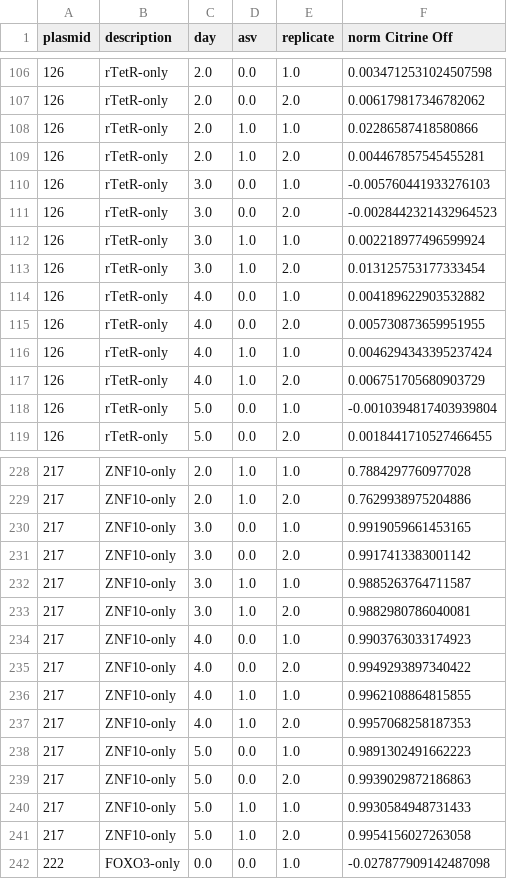
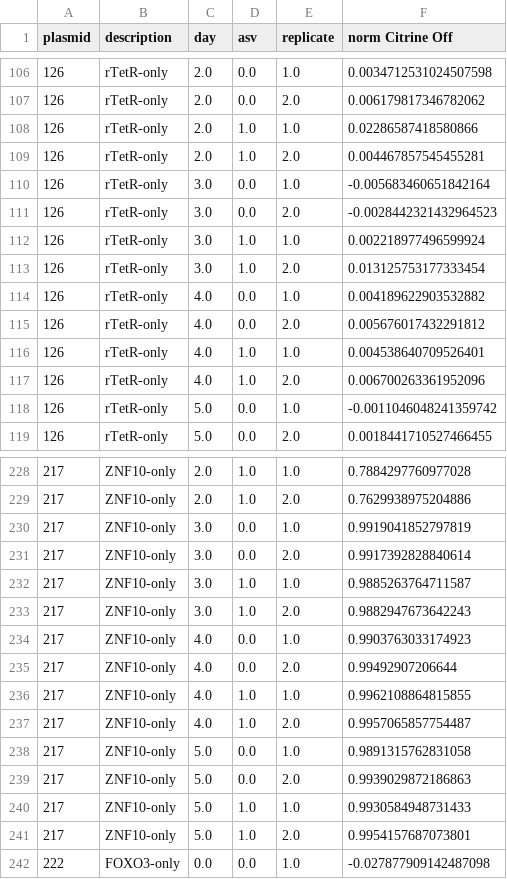
Before and after one commit to axmukund/corecruit_mukund22, a CSV file: fig_3/02_repressor_validations/2022.04.18_repadd_stapl/data/plasmids_norm_cit_off.csv, drawn as a sheet; only a part is shown, gaps mark what is left out; the diff covers the shown part only.

```diff
--- a/fig_3/02_repressor_validations/2022.04.18_repadd_stapl/data/plasmids_norm_cit_off.csv
+++ b/fig_3/02_repressor_validations/2022.04.18_repadd_stapl/data/plasmids_norm_cit_off.csv
@@ -109,3 +109,3 @@ plasmid,description,day,asv,replicate,norm Citrine Off
 126,rTetR-only,2.0,1.0,2.0,0.004467857545455281
-126,rTetR-only,3.0,0.0,1.0,-0.005760441933276103
+126,rTetR-only,3.0,0.0,1.0,-0.005683460651842164
 126,rTetR-only,3.0,0.0,2.0,-0.0028442321432964523
@@ -114,6 +114,6 @@ plasmid,description,day,asv,replicate,norm Citrine Off
 126,rTetR-only,4.0,0.0,1.0,0.004189622903532882
-126,rTetR-only,4.0,0.0,2.0,0.005730873659951955
-126,rTetR-only,4.0,1.0,1.0,0.0046294343395237424
-126,rTetR-only,4.0,1.0,2.0,0.006751705680903729
-126,rTetR-only,5.0,0.0,1.0,-0.0010394817403939804
+126,rTetR-only,4.0,0.0,2.0,0.005676017432291812
+126,rTetR-only,4.0,1.0,1.0,0.004538640709526401
+126,rTetR-only,4.0,1.0,2.0,0.006700263361952096
+126,rTetR-only,5.0,0.0,1.0,-0.0011046048241359742
 126,rTetR-only,5.0,0.0,2.0,0.0018441710527466455
@@ -229,14 +229,14 @@ plasmid,description,day,asv,replicate,norm Citrine Off
 217,ZNF10-only,2.0,1.0,2.0,0.7629938975204886
-217,ZNF10-only,3.0,0.0,1.0,0.9919059661453165
-217,ZNF10-only,3.0,0.0,2.0,0.9917413383001142
+217,ZNF10-only,3.0,0.0,1.0,0.9919041852797819
+217,ZNF10-only,3.0,0.0,2.0,0.9917392828840614
 217,ZNF10-only,3.0,1.0,1.0,0.9885263764711587
-217,ZNF10-only,3.0,1.0,2.0,0.9882980786040081
+217,ZNF10-only,3.0,1.0,2.0,0.9882947673642243
 217,ZNF10-only,4.0,0.0,1.0,0.9903763033174923
-217,ZNF10-only,4.0,0.0,2.0,0.9949293897340422
+217,ZNF10-only,4.0,0.0,2.0,0.99492907206644
 217,ZNF10-only,4.0,1.0,1.0,0.9962108864815855
-217,ZNF10-only,4.0,1.0,2.0,0.9957068258187353
-217,ZNF10-only,5.0,0.0,1.0,0.9891302491662223
+217,ZNF10-only,4.0,1.0,2.0,0.9957065857754487
+217,ZNF10-only,5.0,0.0,1.0,0.9891315762831058
 217,ZNF10-only,5.0,0.0,2.0,0.9939029872186863
 217,ZNF10-only,5.0,1.0,1.0,0.9930584948731433
-217,ZNF10-only,5.0,1.0,2.0,0.9954156027263058
+217,ZNF10-only,5.0,1.0,2.0,0.9954157687073801
 222,FOXO3-only,0.0,0.0,1.0,-0.027877909142487098
```
Also changed, not shown: 28 edited cells elsewhere in this file, fig_3/02_repressor_validations/2022.04.18_repadd_stapl/data/parameter_df.csv, 20 other files.
